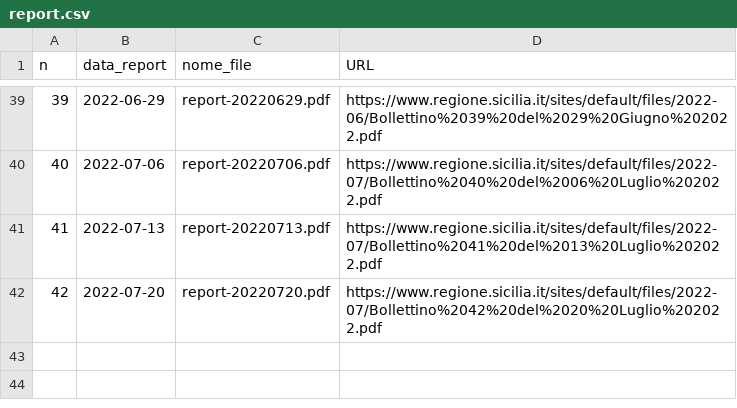
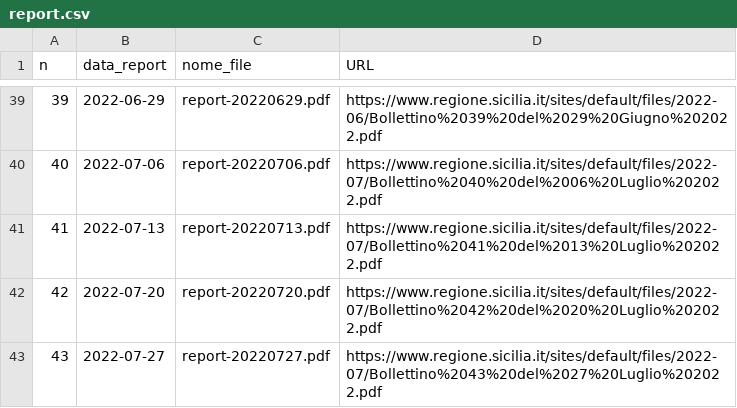
Before and after one commit to opendatasicilia/covid-open-report-sicilia, a CSV file: download/report.csv, drawn as a sheet; only a part is shown, gaps mark what is left out.

```diff
--- a/download/report.csv
+++ b/download/report.csv
@@ -42 +42,2 @@ n,data_report,nome_file,URL
 42,2022-07-20,report-20220720.pdf,https://www.regione.sicilia.it/sites/default/files/2022-07/Bollettino%2042%20del%2020%20Luglio%202022.pdf
+43,2022-07-27,report-20220727.pdf,https://www.regione.sicilia.it/sites/default/files/2022-07/Bollettino%2043%20del%2027%20Luglio%202022.pdf
```
Also changed, not shown: dati/vaccini/vaccini-latest.csv, 5 other files.
